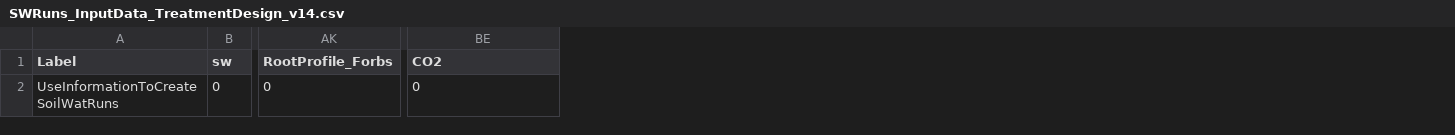
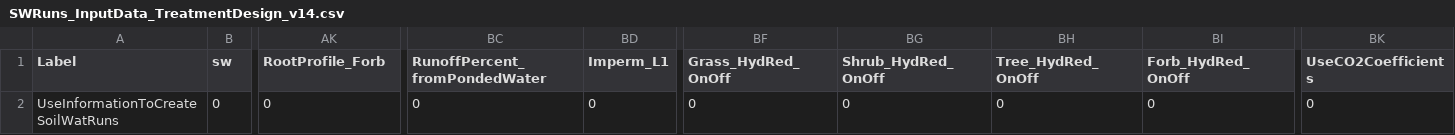
Before and after one commit to BrendenBe1/rSFSW2, a CSV file: 1_Data_SWInput/SWRuns_InputData_TreatmentDesign_v14.csv, drawn as a sheet; only a part is shown, gaps mark what is left out; addresses are those after the commit; the diff names each change by its address in the sheet, - before the commit and + after, or states it on an @@ line.

```diff
--- a/1_Data_SWInput/SWRuns_InputData_TreatmentDesign_v14.csv
+++ b/1_Data_SWInput/SWRuns_InputData_TreatmentDesign_v14.csv
+column BC (RunoffPercent_fromPondedWater), row 2: 0
+column BD (Imperm_L1), row 2: 0
+column BF (Grass_HydRed_OnOff), row 2: 0
+column BG (Shrub_HydRed_OnOff), row 2: 0
+column BH (Tree_HydRed_OnOff), row 2: 0
+column BI (Forb_HydRed_OnOff), row 2: 0
-AK1: RootProfile_Forbs
+AK1: RootProfile_Forb
-BK1: CO2
+BK1: UseCO2Coefficients
```
Also changed, not shown: 1_Data_SWInput/SWRuns_InputData_ExperimentalDesign_v04.csv, 4 other files.
